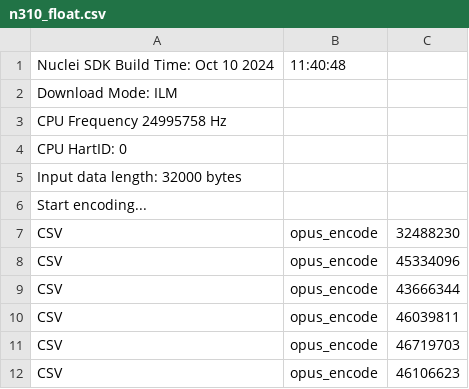
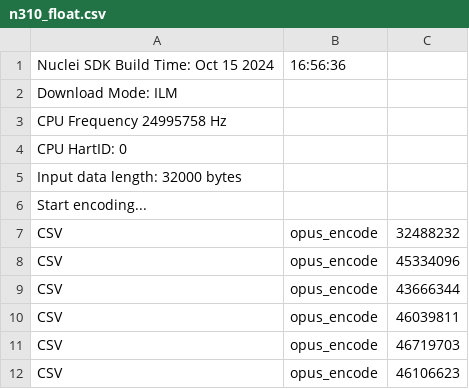
Before and after one commit to Nuclei-Software/nuclei-audio-library, a CSV file: opus/data/bench/n310_float.csv, drawn as a sheet; only a part is shown.

```diff
--- a/opus/data/bench/n310_float.csv
+++ b/opus/data/bench/n310_float.csv
@@ -1,2 +1,2 @@
-Nuclei SDK Build Time: Oct 10 2024, 11:40:48
+Nuclei SDK Build Time: Oct 15 2024, 16:56:36
 Download Mode: ILM
@@ -6,3 +6,3 @@ Input data length: 32000 bytes
 Start encoding...
-CSV, opus_encode, 32488230
+CSV, opus_encode, 32488232
 CSV, opus_encode, 45334096
```
Also changed, not shown: opus/data/bench/n310_fixed.csv, opus/data/bench/n310_float_ext.csv, 4 other files.
